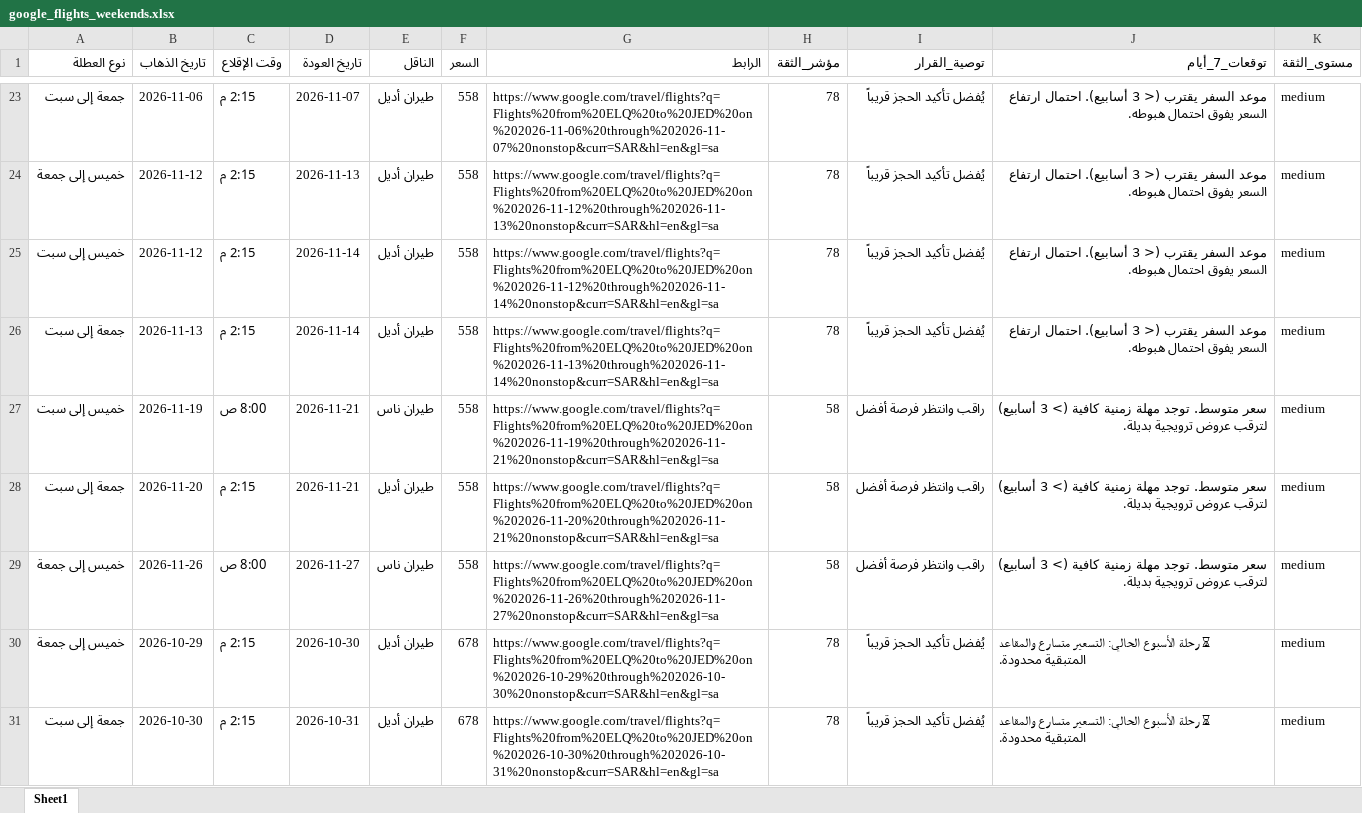
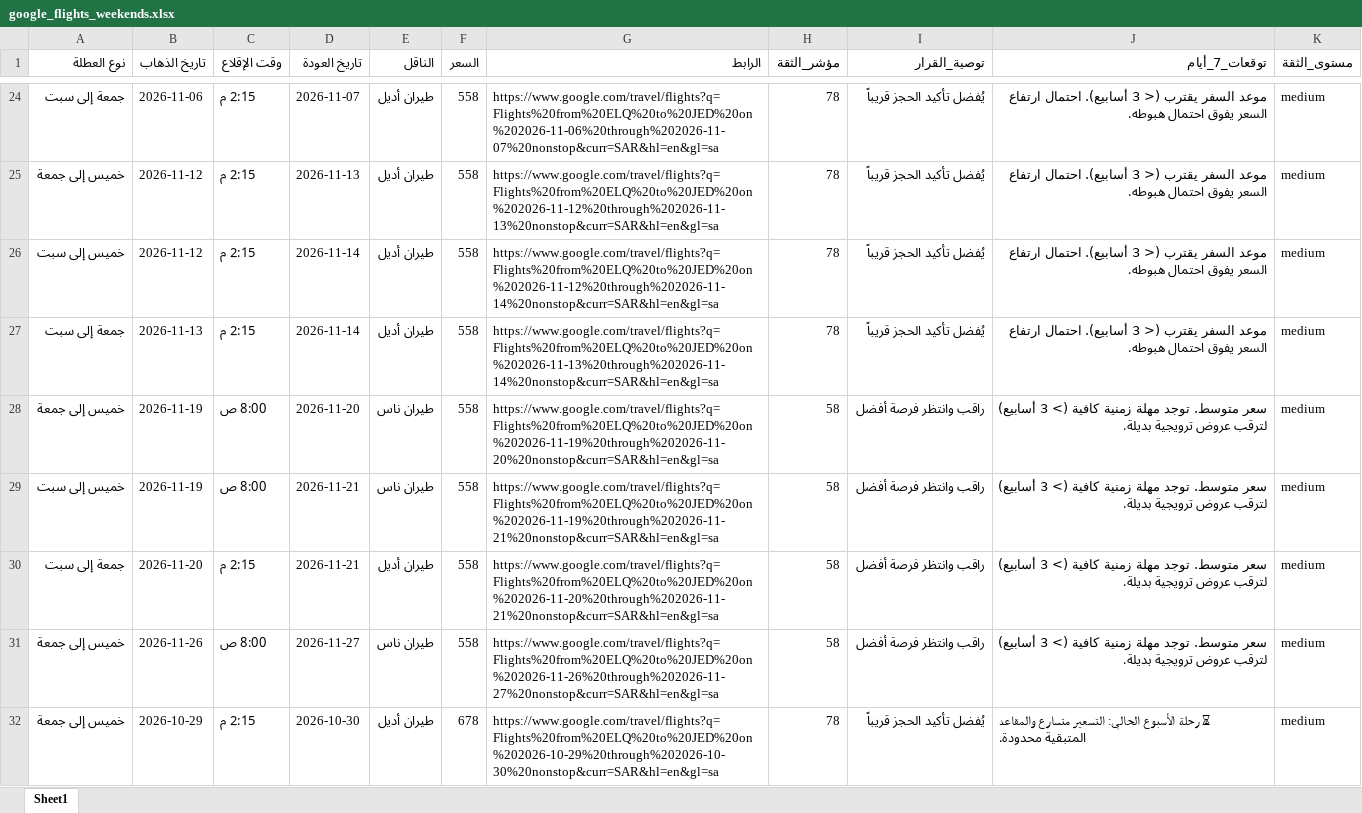
Before and after one commit to hysgerr2020/qassim-flight-radar, an Excel workbook: google_flights_weekends.xlsx, sheet Sheet1, drawn as a sheet; only a part is shown, gaps mark what is left out; the shorter side is filled out with more unchanged rows; values as stored, in another font and other column widths than the file's, no borders; the diff covers the shown part only; the diff names each change by its address in the sheet, - before the commit and + after, or states it on an @@ line.

```diff
--- a/google_flights_weekends.xlsx (sheet Sheet1)
+++ b/google_flights_weekends.xlsx (sheet Sheet1)
+row 28: خميس إلى جمعة | 2026-11-19 | 8:00 ص | 2026-11-20 | طيران ناس | 558 | https://www.google.com/travel/flights?q=Flights%20from%20ELQ%20to%20JED%20on%202026-11-19%20through%202026-11-20%20nonstop&curr=SAR&hl=en&gl=sa | 58 | راقب وانتظر فرصة أفضل | سعر متوسط. توجد مهلة زمنية كافية (> 3 أسابيع) لترقب عروض ترويجية بديلة. | medium
```
Also changed, not shown: 3 added rows elsewhere in this sheet, 1 other file.
